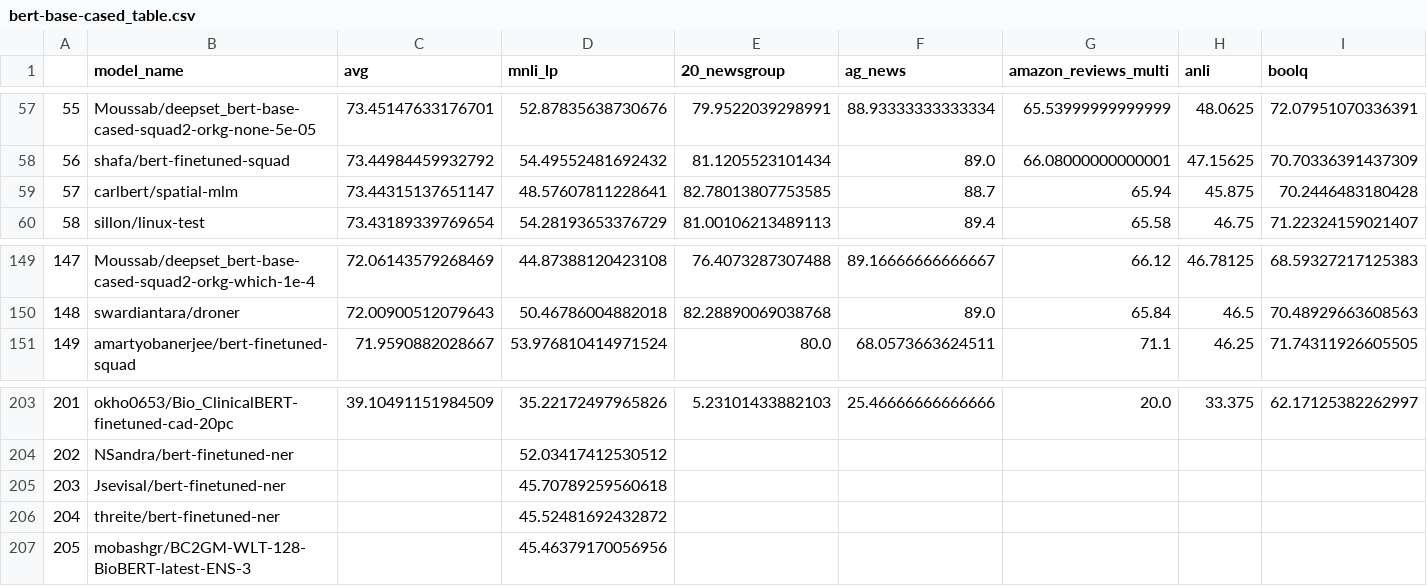
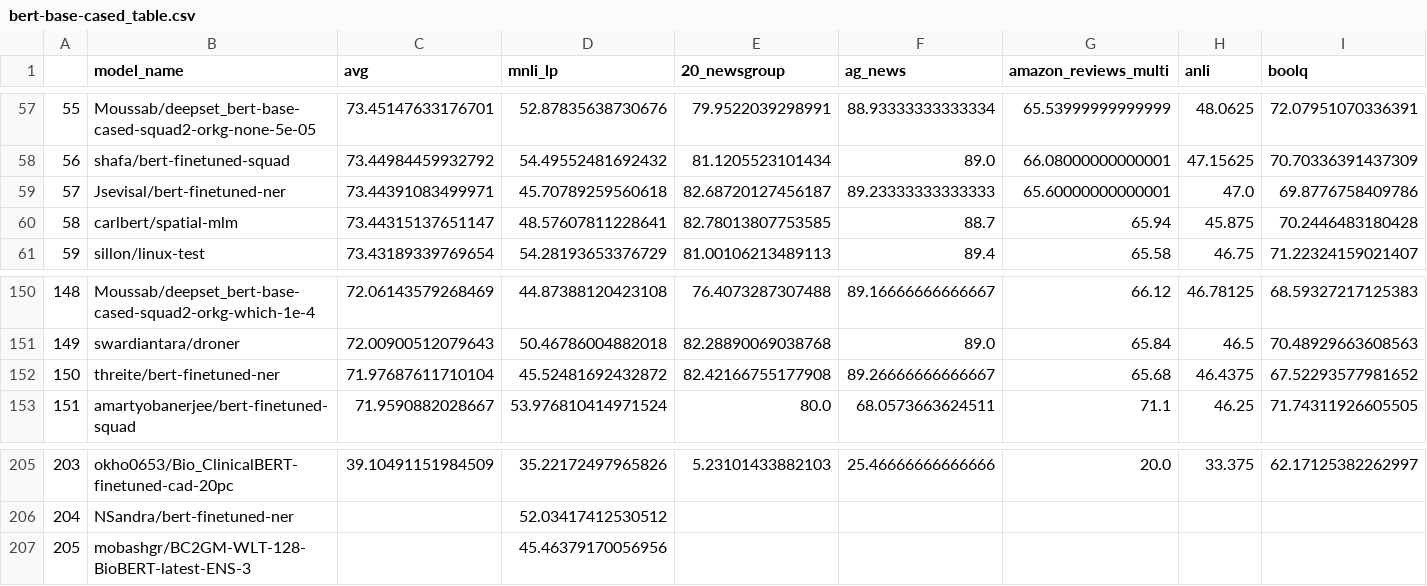
Before and after one commit to IBM/model-recycling, a CSV file: results/bert-base-cased_table.csv, drawn as a sheet; only a part is shown, gaps mark what is left out; removed rows and columns are numbered as before the commit, all else as after; rows hold the shown columns only; the diff names each change by its address in the sheet, - before the commit and + after, or states it on an @@ line.

```diff
--- a/results/bert-base-cased_table.csv
+++ b/results/bert-base-cased_table.csv
+row 59: 57 | Jsevisal/bert-finetuned-ner | 73.44391083499971 | 45.70789259560618 | 82.68720127456187 | 89.23333333333333 | 65.60000000000001 | 47.0 | 69.8776758409786
@@ column A renumbered between rows 60 and 206 @@
+row 152: 150 | threite/bert-finetuned-ner | 71.97687611710104 | 45.52481692432872 | 82.42166755177908 | 89.26666666666667 | 65.68 | 46.4375 | 67.52293577981652
-row 205: 203 | Jsevisal/bert-finetuned-ner |  | 45.70789259560618
-row 206: 204 | threite/bert-finetuned-ner |  | 45.52481692432872
```
Also changed, not shown: results/bert-base-uncased_table.csv, 3 other files.
